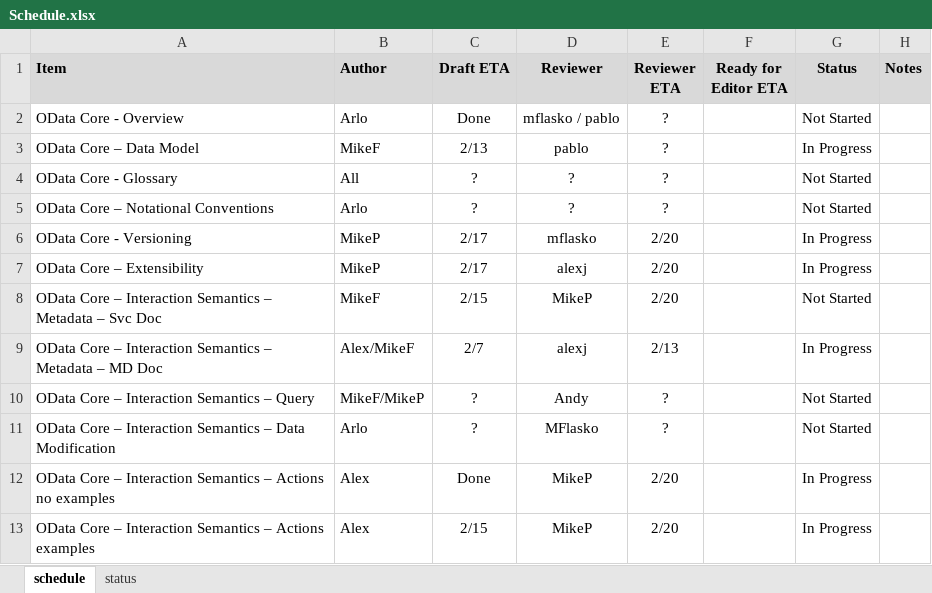
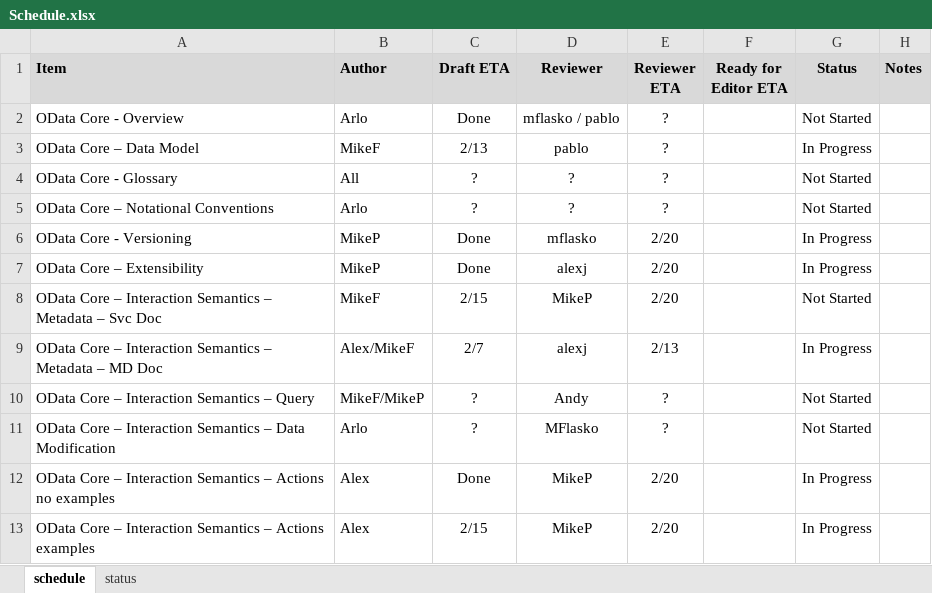
Before and after one commit to OData/v3ProtocolDocument, an Excel workbook: Schedule.xlsx, sheet schedule, drawn as a sheet; only a part is shown; values as stored, in another font and other column widths than the file's, no borders; conditional formats not drawn; the diff names each change by its address in the sheet, - before the commit and + after, or states it on an @@ line.

Commit message:
updated status of versioning and extensibility.

```diff
--- a/Schedule.xlsx (sheet schedule)
+++ b/Schedule.xlsx (sheet schedule)
-C6:C7 (Draft ETA): 2/17
+C6:C7 (Draft ETA): Done
```
